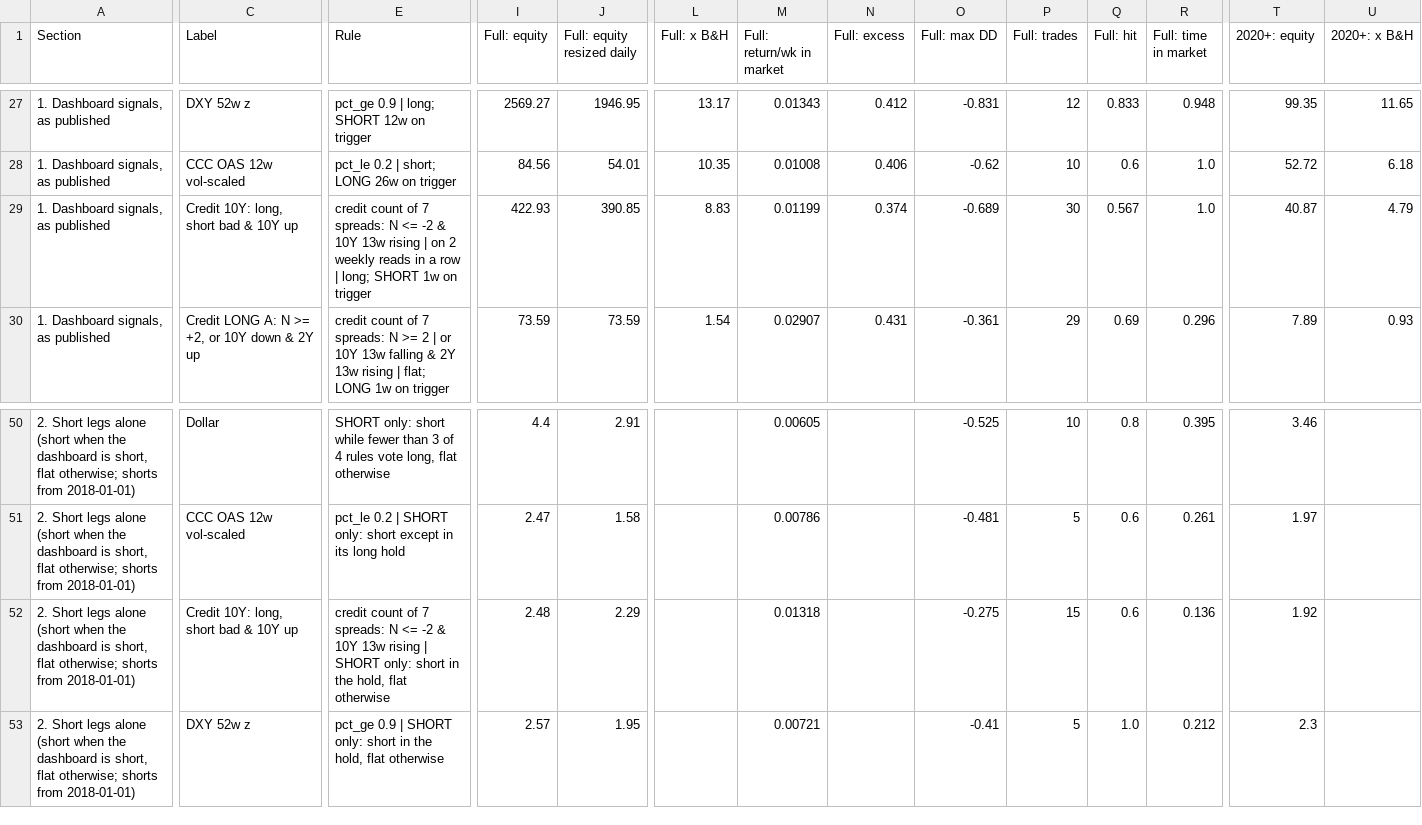
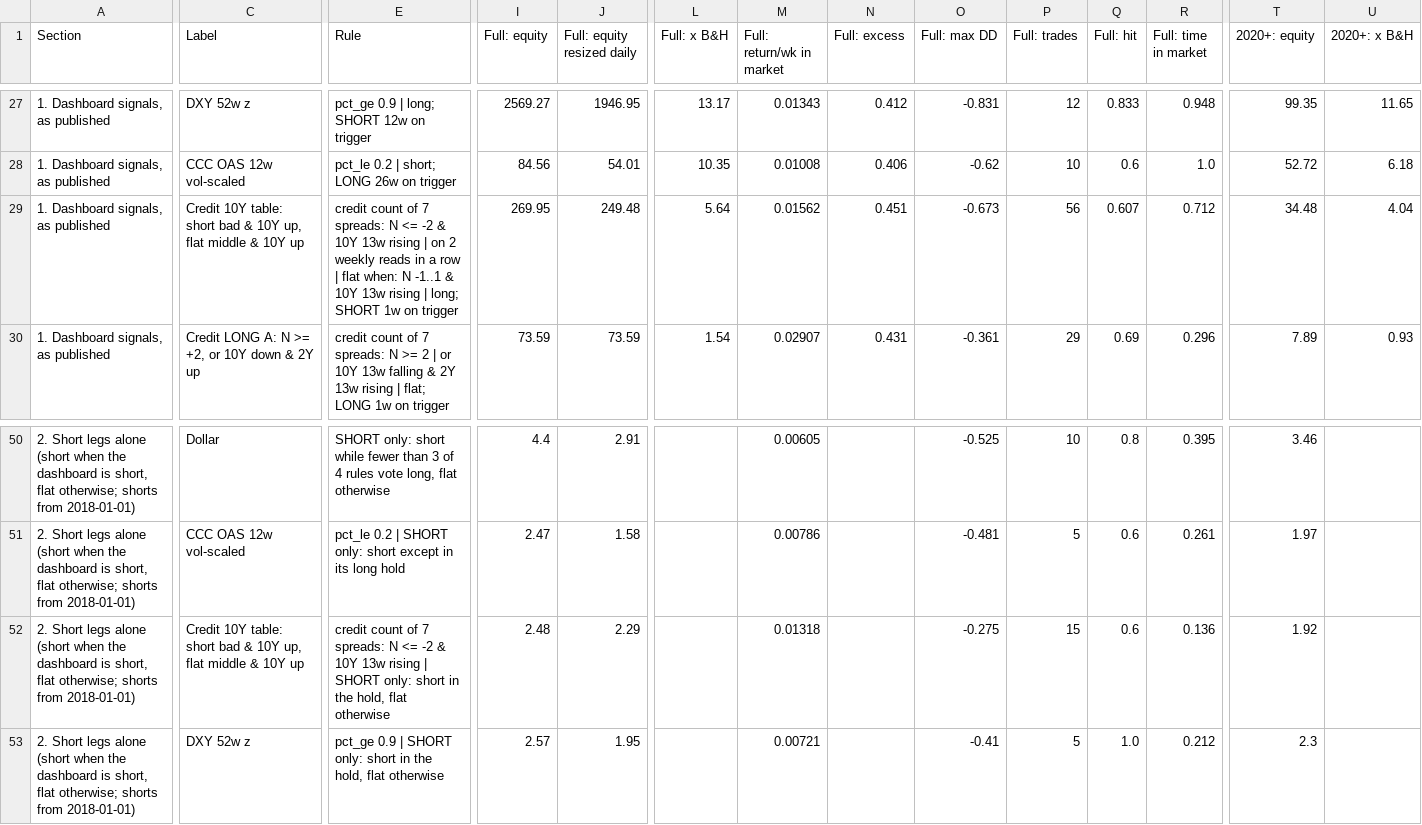
Before and after one commit to 3Jack1/btc-credit-dashboard, a CSV file: performance_table.csv, drawn as a sheet; only a part is shown, gaps mark what is left out; the diff covers the shown part only; the diff names each change by its address in the sheet, - before the commit and + after, or states it on an @@ line.

Commit message:
Performance table 2026-11-24

```diff
--- a/performance_table.csv
+++ b/performance_table.csv
-C29 (Label): Credit 10Y: long, short bad & 10Y…
+C29 (Label): Credit 10Y table: short bad & 10Y up, flat middle & 10Y…
-E29 (Rule): …row | long; SHORT…
+E29 (Rule): …row | flat when: N -1..1 & 10Y 13w rising | long; SHORT…
-I29 (Full: equity): 422.93
+I29 (Full: equity): 269.95
-J29 (Full: equity resized daily): 390.85
+J29 (Full: equity resized daily): 249.48
-L29 (Full: x B&H): 8.83
+L29 (Full: x B&H): 5.64
-M29 (Full: return/wk in market): 0.01199
+M29 (Full: return/wk in market): 0.01562
-N29 (Full: excess): 0.374
+N29 (Full: excess): 0.451
-O29 (Full: max DD): -0.689
+O29 (Full: max DD): -0.673
-P29 (Full: trades): 30
+P29 (Full: trades): 56
-Q29 (Full: hit): 0.567
+Q29 (Full: hit): 0.607
-R29 (Full: time in market): 1.0
+R29 (Full: time in market): 0.712
-T29 (2020+: equity): 40.87
+T29 (2020+: equity): 34.48
-U29 (2020+: x B&H): 4.79
+U29 (2020+: x B&H): 4.04
-C52 (Label): Credit 10Y: long, short bad & 10Y…
+C52 (Label): Credit 10Y table: short bad & 10Y up, flat middle & 10Y…
```
Also changed, not shown: 10 edited cells elsewhere in this file, performance_table_meta.csv.
